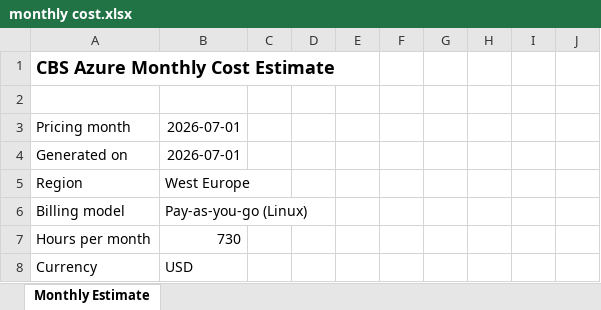
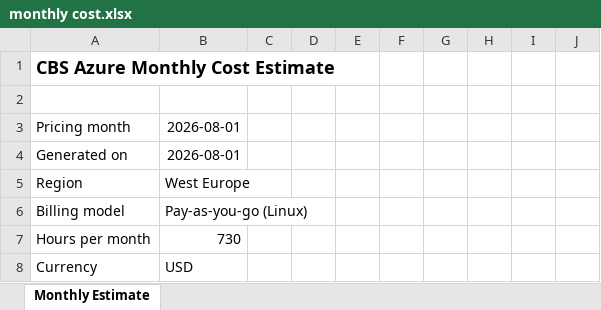
Before and after one commit to lukasokal/cbs_mockup, an Excel workbook: monthly cost.xlsx, sheet Monthly Estimate, drawn as a sheet; only a part is shown; values as stored, in another font and other column widths than the file's, no borders; the diff names each change by its address in the sheet, - before the commit and + after, or states it on an @@ line.

```diff
--- a/monthly cost.xlsx (sheet Monthly Estimate)
+++ b/monthly cost.xlsx (sheet Monthly Estimate)
-B3:B4: 2026-07-01
+B3:B4: 2026-08-01
```
